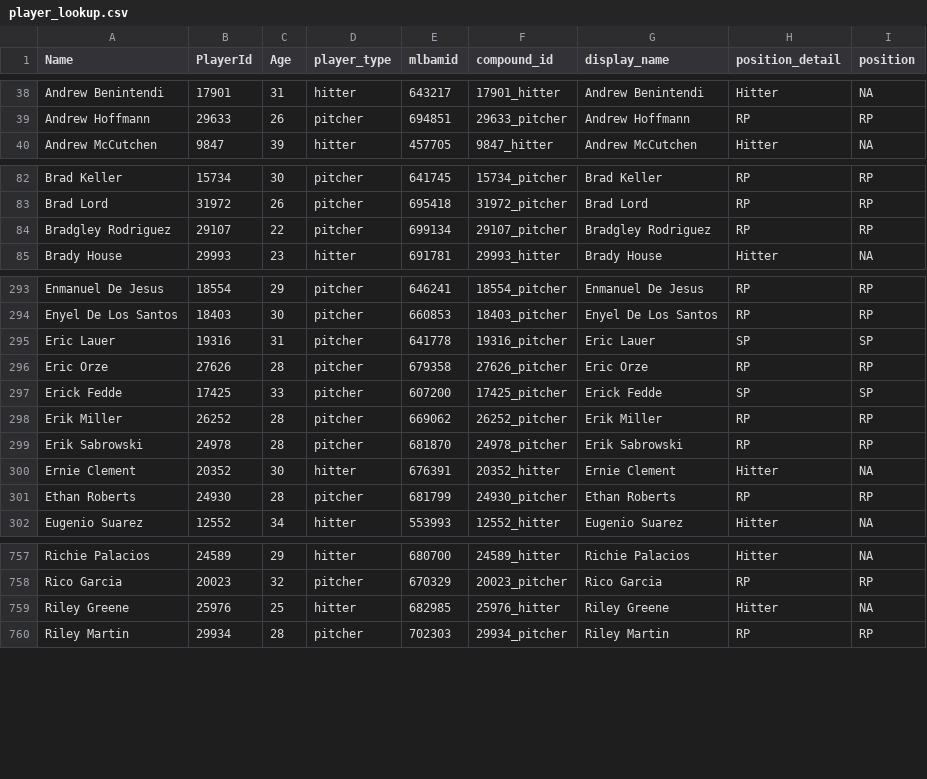
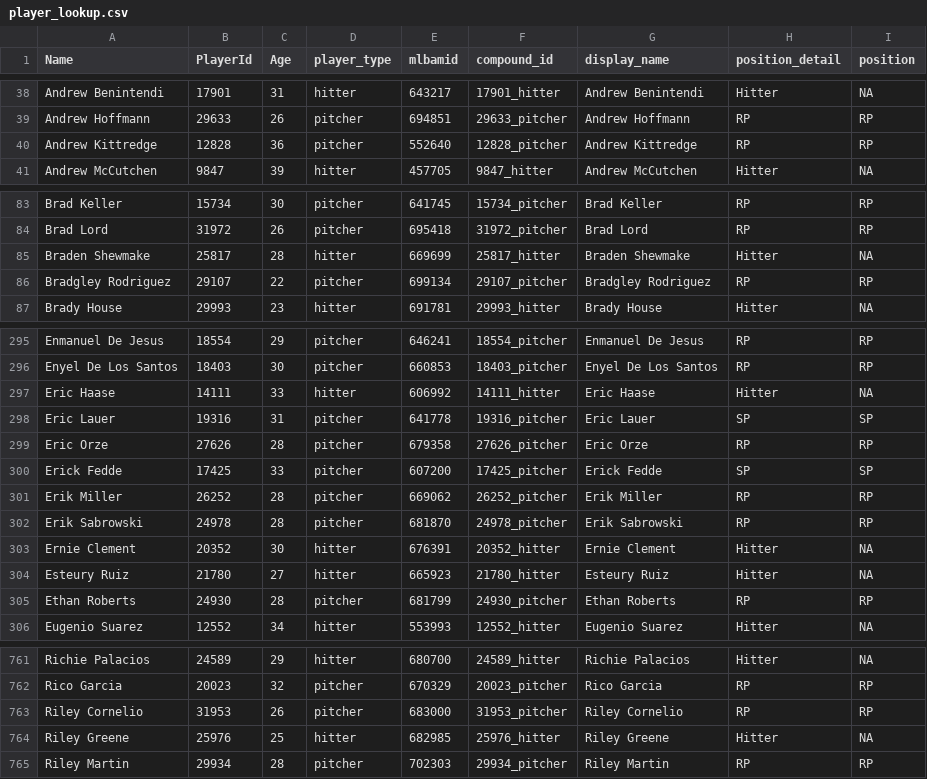
Before and after one commit to rpollack/mcfarland, a CSV file: player_lookup.csv, drawn as a sheet; only a part is shown, gaps mark what is left out; the diff covers the shown part only.

```diff
--- a/player_lookup.csv
+++ b/player_lookup.csv
@@ -39,2 +39,3 @@ Andrew Benintendi,17901,31,hitter,643217,17901_hitter,Andrew Benintendi,Hitter,N
 Andrew Hoffmann,29633,26,pitcher,694851,29633_pitcher,Andrew Hoffmann,RP,RP
+Andrew Kittredge,12828,36,pitcher,552640,12828_pitcher,Andrew Kittredge,RP,RP
 Andrew McCutchen,9847,39,hitter,457705,9847_hitter,Andrew McCutchen,Hitter,NA
@@ -83,2 +84,3 @@ Brad Keller,15734,30,pitcher,641745,15734_pitcher,Brad Keller,RP,RP
 Brad Lord,31972,26,pitcher,695418,31972_pitcher,Brad Lord,RP,RP
+Braden Shewmake,25817,28,hitter,669699,25817_hitter,Braden Shewmake,Hitter,NA
 Bradgley Rodriguez,29107,22,pitcher,699134,29107_pitcher,Bradgley Rodriguez,RP,RP
@@ -294,2 +296,3 @@ Enmanuel De Jesus,18554,29,pitcher,646241,18554_pitcher,Enmanuel De Jesus,RP,RP
 Enyel De Los Santos,18403,30,pitcher,660853,18403_pitcher,Enyel De Los Santos,RP,RP
+Eric Haase,14111,33,hitter,606992,14111_hitter,Eric Haase,Hitter,NA
 Eric Lauer,19316,31,pitcher,641778,19316_pitcher,Eric Lauer,SP,SP
@@ -300,2 +303,3 @@ Erik Sabrowski,24978,28,pitcher,681870,24978_pitcher,Erik Sabrowski,RP,RP
 Ernie Clement,20352,30,hitter,676391,20352_hitter,Ernie Clement,Hitter,NA
+Esteury Ruiz,21780,27,hitter,665923,21780_hitter,Esteury Ruiz,Hitter,NA
 Ethan Roberts,24930,28,pitcher,681799,24930_pitcher,Ethan Roberts,RP,RP
@@ -758,2 +762,3 @@ Richie Palacios,24589,29,hitter,680700,24589_hitter,Richie Palacios,Hitter,NA
 Rico Garcia,20023,32,pitcher,670329,20023_pitcher,Rico Garcia,RP,RP
+Riley Cornelio,31953,26,pitcher,683000,31953_pitcher,Riley Cornelio,RP,RP
 Riley Greene,25976,25,hitter,682985,25976_hitter,Riley Greene,Hitter,NA
```
Also changed, not shown: 1 added row elsewhere in this file, full_stats_hitters.csv, full_stats_pitchers.csv, 1 other file.
